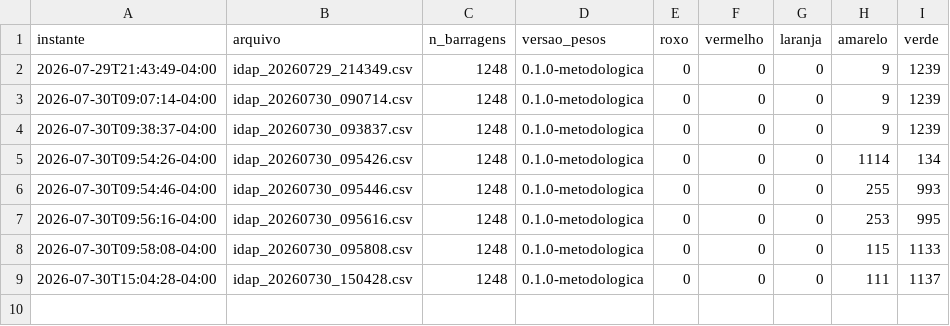
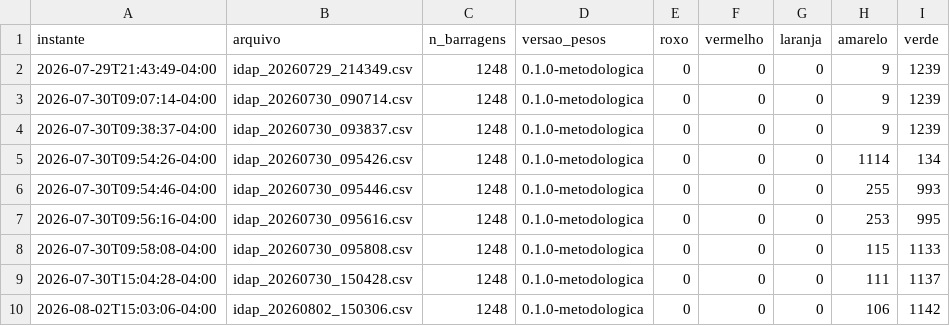
Before and after one commit to menandesneto51/barragens-mt, a CSV file: barragens-mt/dados/tratados/historico_idap/indice.csv, drawn as a sheet.

```diff
--- a/barragens-mt/dados/tratados/historico_idap/indice.csv
+++ b/barragens-mt/dados/tratados/historico_idap/indice.csv
@@ -9 +9,2 @@
 2026-07-30T15:04:28-04:00;idap_20260730_150428.csv;1248;0.1.0-metodologica;0;0;0;111;1137
+2026-08-02T15:03:06-04:00;idap_20260802_150306.csv;1248;0.1.0-metodologica;0;0;0;106;1142
```
Also changed, not shown: barragens-mt/dados/tratados/impacto_extraterritorial_mt.csv, 20 other files.
